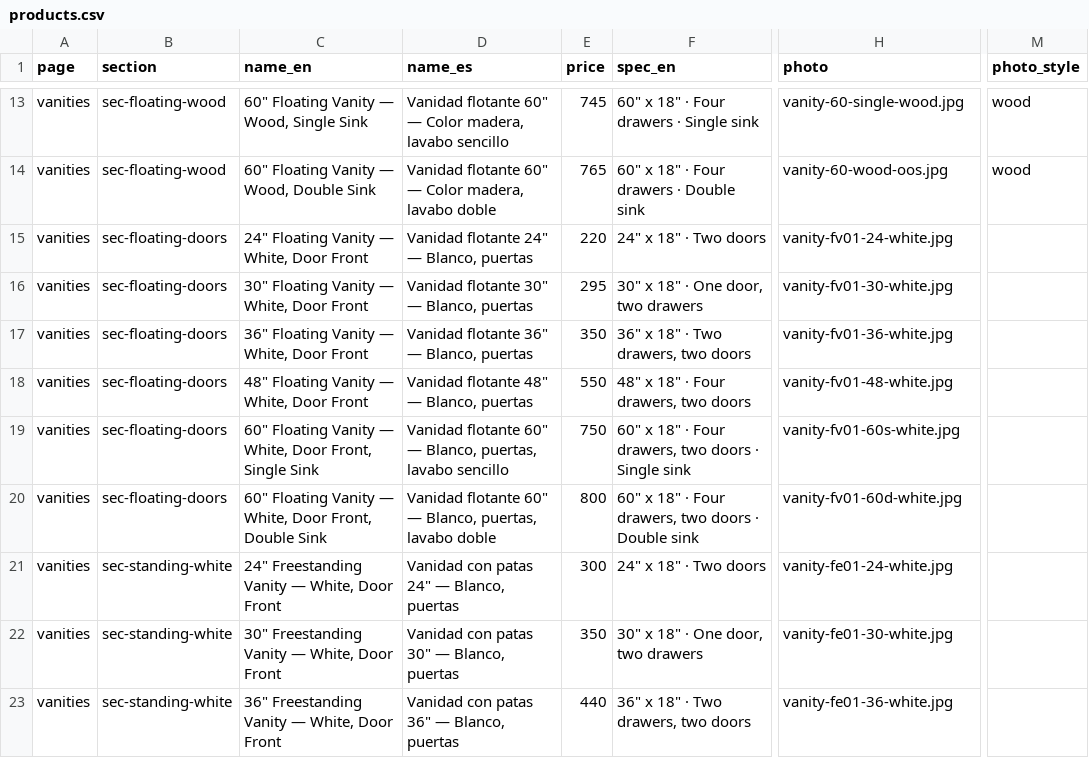
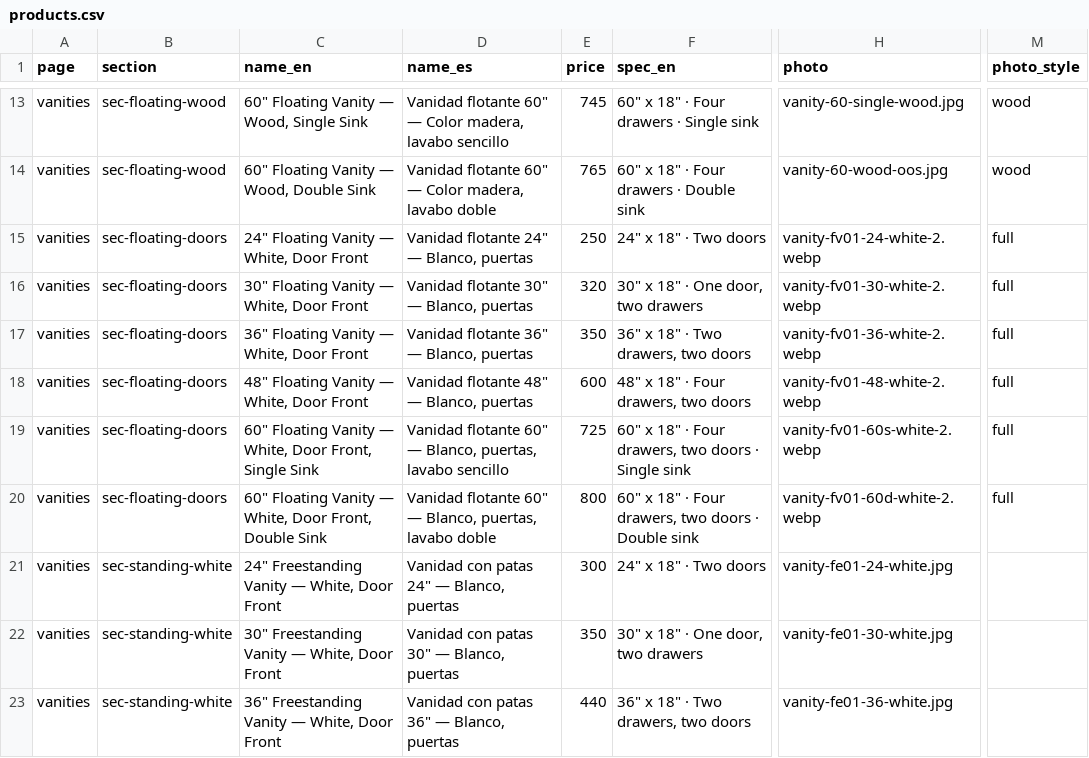
Before and after one commit to marcelmanzor-dota/Risco-s-Shop, a CSV file: data/products.csv, drawn as a sheet; only a part is shown, gaps mark what is left out; the diff names each change by its address in the sheet, - before the commit and + after, or states it on an @@ line.

```diff
--- a/data/products.csv
+++ b/data/products.csv
-E15 (price): 220
+E15 (price): 250
-H15 (photo): vanity-fv01-24-white.jpg
+H15 (photo): vanity-fv01-24-white-2.webp
-M15:M20 (photo_style): (empty)
+M15:M20 (photo_style): full
-E16 (price): 295
+E16 (price): 320
-H16 (photo): vanity-fv01-30-white.jpg
+H16 (photo): vanity-fv01-30-white-2.webp
-H17 (photo): vanity-fv01-36-white.jpg
+H17 (photo): vanity-fv01-36-white-2.webp
-E18 (price): 550
+E18 (price): 600
-H18 (photo): vanity-fv01-48-white.jpg
+H18 (photo): vanity-fv01-48-white-2.webp
-E19 (price): 750
+E19 (price): 725
-H19 (photo): vanity-fv01-60s-white.jpg
+H19 (photo): vanity-fv01-60s-white-2.webp
-H20 (photo): vanity-fv01-60d-white.jpg
+H20 (photo): vanity-fv01-60d-white-2.webp
```
Also changed, not shown: 1 other file.
